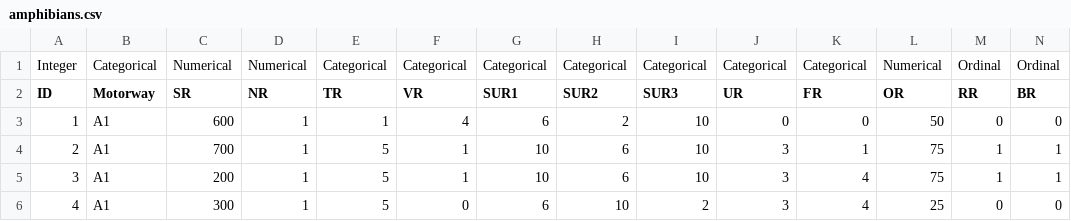
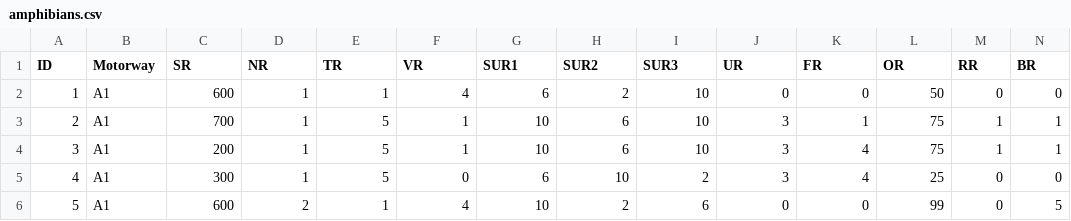
Before and after one commit to ckaoxvii/CIS351, a CSV file: amphibians.csv, drawn as a sheet; only a part is shown; the shorter side is filled out with more unchanged rows; rows hold the shown columns only; the diff names each change by its address in the sheet, - before the commit and + after, or states it on an @@ line.

Commit message:
Add files via upload

```diff
--- a/amphibians.csv
+++ b/amphibians.csv
-row 1: Integer | Categorical | Numerical | Numerical | Categorical | Categorical | Categorical | Categorical | Categorical | Categorical | Categorical | Numerical | Ordinal | Ordinal
```
